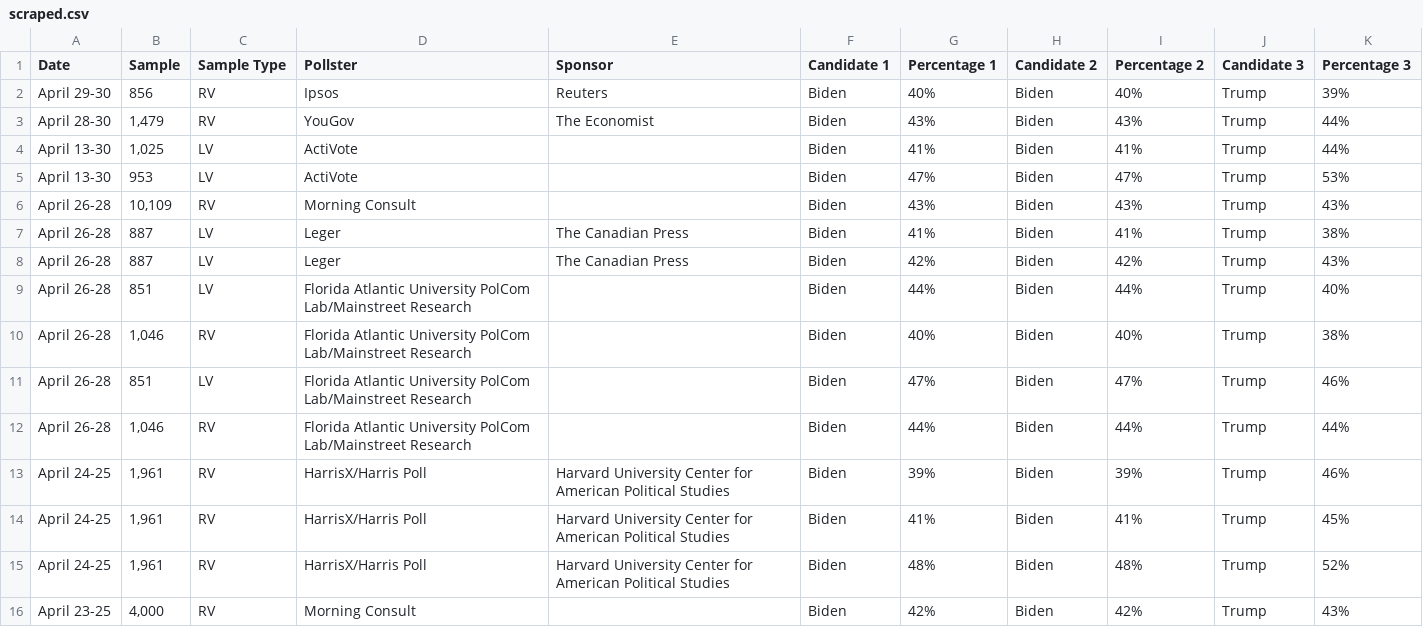
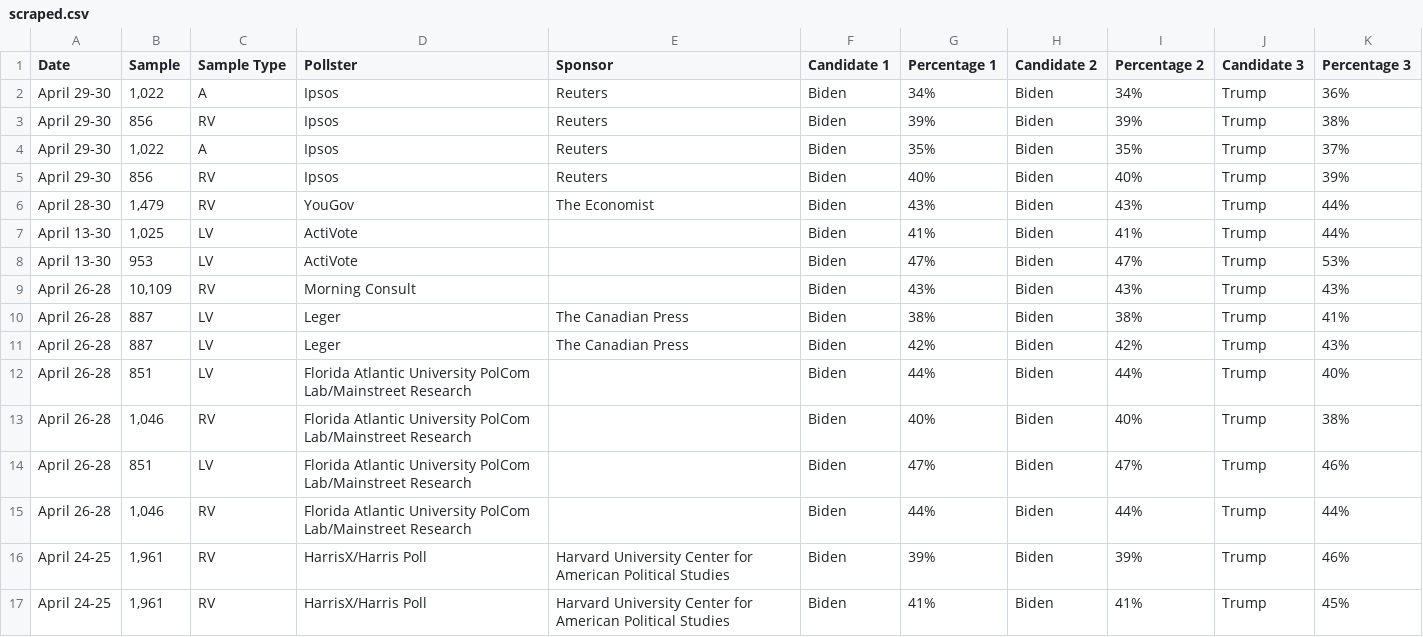
Before and after one commit to bi-cnc/USA_president_2024, a CSV file: scraped.csv, drawn as a sheet; only a part is shown; the shorter side is filled out with more unchanged rows.

Commit message:
Update scraped.csv

```diff
--- a/scraped.csv
+++ b/scraped.csv
@@ -1,2 +1,5 @@
 Date,Sample,Sample Type,Pollster,Sponsor,Candidate 1,Percentage 1,Candidate 2,Percentage 2,Candidate 3,Percentage 3
+April 29-30,"1,022",A,Ipsos,Reuters,Biden,34%,Biden,34%,Trump,36%
+April 29-30,856,RV,Ipsos,Reuters,Biden,39%,Biden,39%,Trump,38%
+April 29-30,"1,022",A,Ipsos,Reuters,Biden,35%,Biden,35%,Trump,37%
 April 29-30,856,RV,Ipsos,Reuters,Biden,40%,Biden,40%,Trump,39%
@@ -6,3 +9,3 @@ April 13-30,953,LV,ActiVote,,Biden,47%,Biden,47%,Trump,53%
 April 26-28,"10,109",RV,Morning Consult,,Biden,43%,Biden,43%,Trump,43%
-April 26-28,887,LV,Leger,The Canadian Press,Biden,41%,Biden,41%,Trump,38%
+April 26-28,887,LV,Leger,The Canadian Press,Biden,38%,Biden,38%,Trump,41%
 April 26-28,887,LV,Leger,The Canadian Press,Biden,42%,Biden,42%,Trump,43%
```
